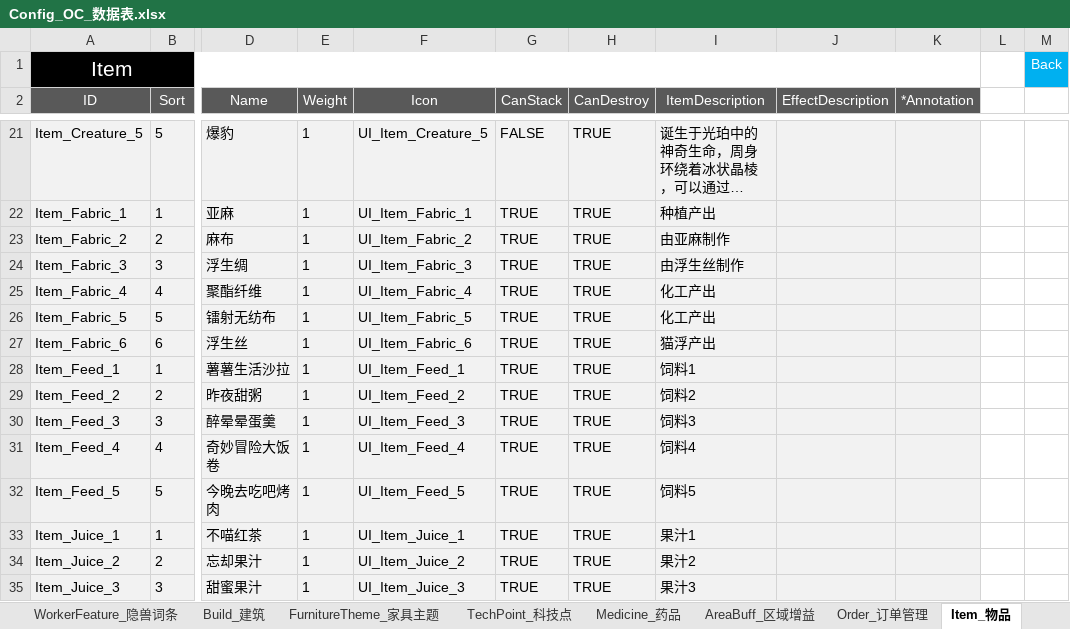
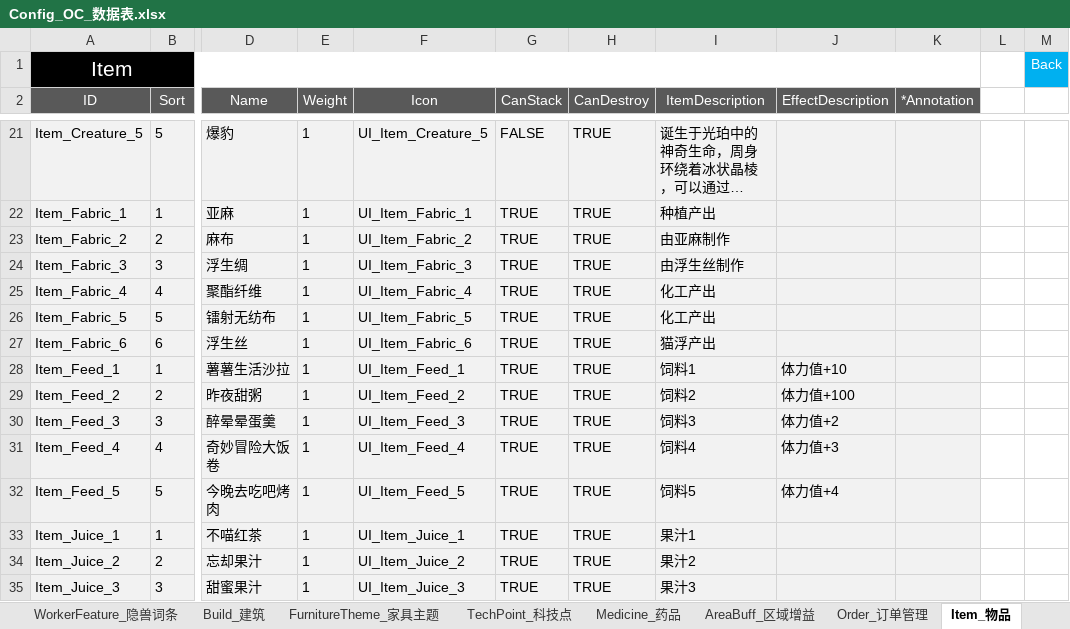
Before and after one commit to ssh555/ProjectOC, an Excel workbook: ExternProject/_EXE/DataToBinary/DataTable/Config_OC_数据表.xlsx, sheet Item_物品, drawn as a sheet; only a part is shown, gaps mark what is left out; long unchanged cells end in …; values as stored, in another font and other column widths than the file's, no borders; the diff names each change by its address in the sheet, - before the commit and + after, or states it on an @@ line.

```diff
--- a/ExternProject/_EXE/DataToBinary/DataTable/Config_OC_数据表.xlsx (sheet Item_物品)
+++ b/ExternProject/_EXE/DataToBinary/DataTable/Config_OC_数据表.xlsx (sheet Item_物品)
-J28 (EffectDescription): (empty)
+J28 (EffectDescription): 体力值+10
-J29 (EffectDescription): (empty)
+J29 (EffectDescription): 体力值+100
-J30 (EffectDescription): (empty)
+J30 (EffectDescription): 体力值+2
-J31 (EffectDescription): (empty)
+J31 (EffectDescription): 体力值+3
-J32 (EffectDescription): (empty)
+J32 (EffectDescription): 体力值+4
```
Also changed, not shown: 12 other files.
